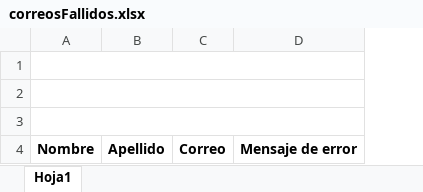
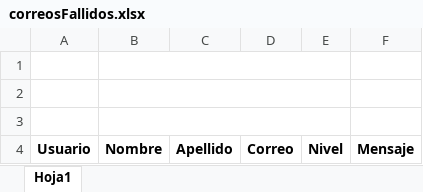
Before and after one commit to ansi1909/formacion_upgrade, an Excel workbook: docs/formatos/correosFallidos.xlsx, sheet Hoja1, drawn as a sheet; values as stored, in another font and other column widths than the file's, no borders; removed rows and columns are numbered as before the commit, all else as after; the diff names each change by its address in the sheet, - before the commit and + after, or states it on an @@ line.

```diff
--- a/docs/formatos/correosFallidos.xlsx (sheet Hoja1)
+++ b/docs/formatos/correosFallidos.xlsx (sheet Hoja1)
+column A, row 4: Usuario
-column D, row 4: Mensaje de error
+column E, row 4: Nivel
+column F, row 4: Mensaje
```
Also changed, not shown: 15 other files.
